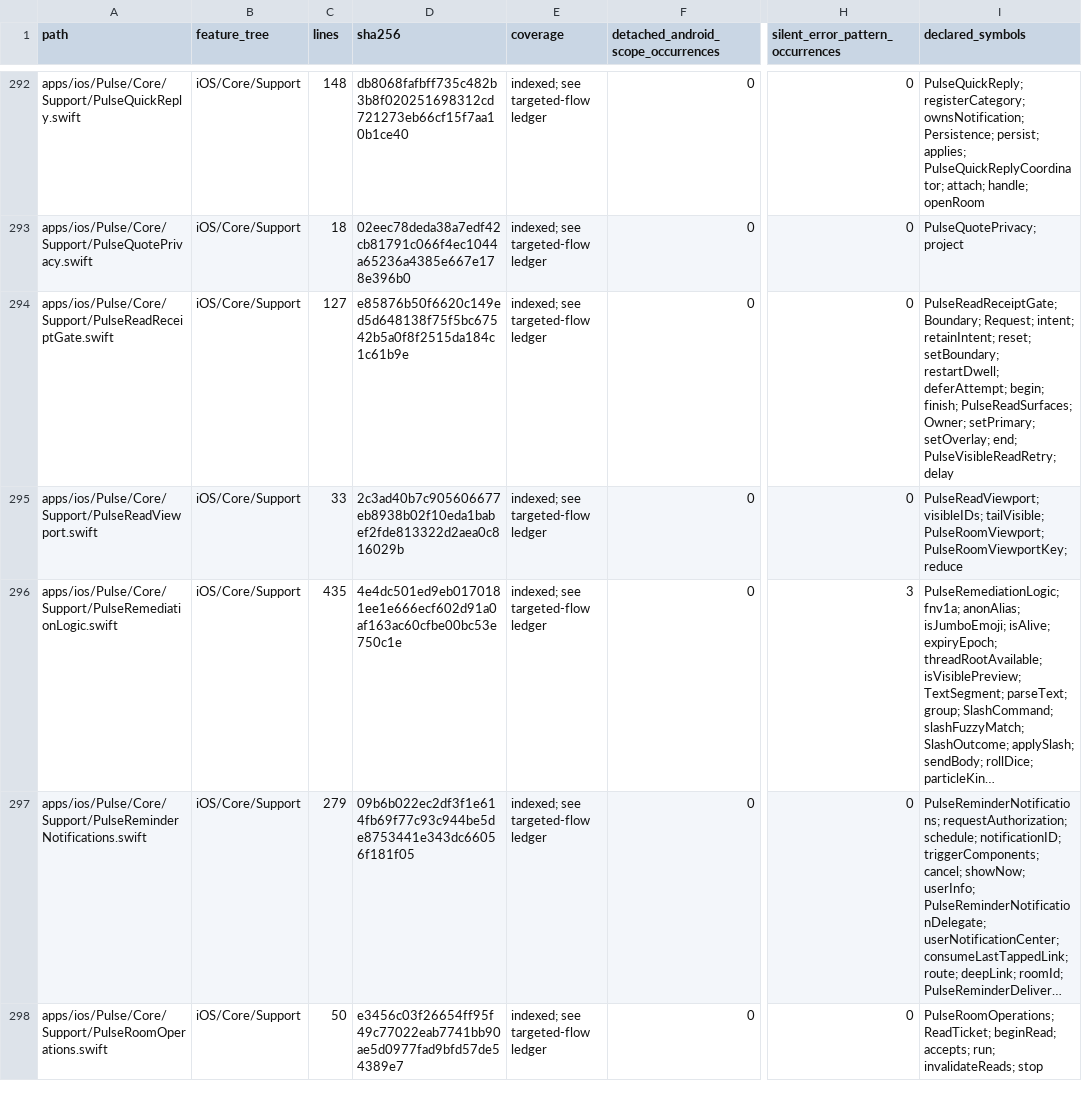
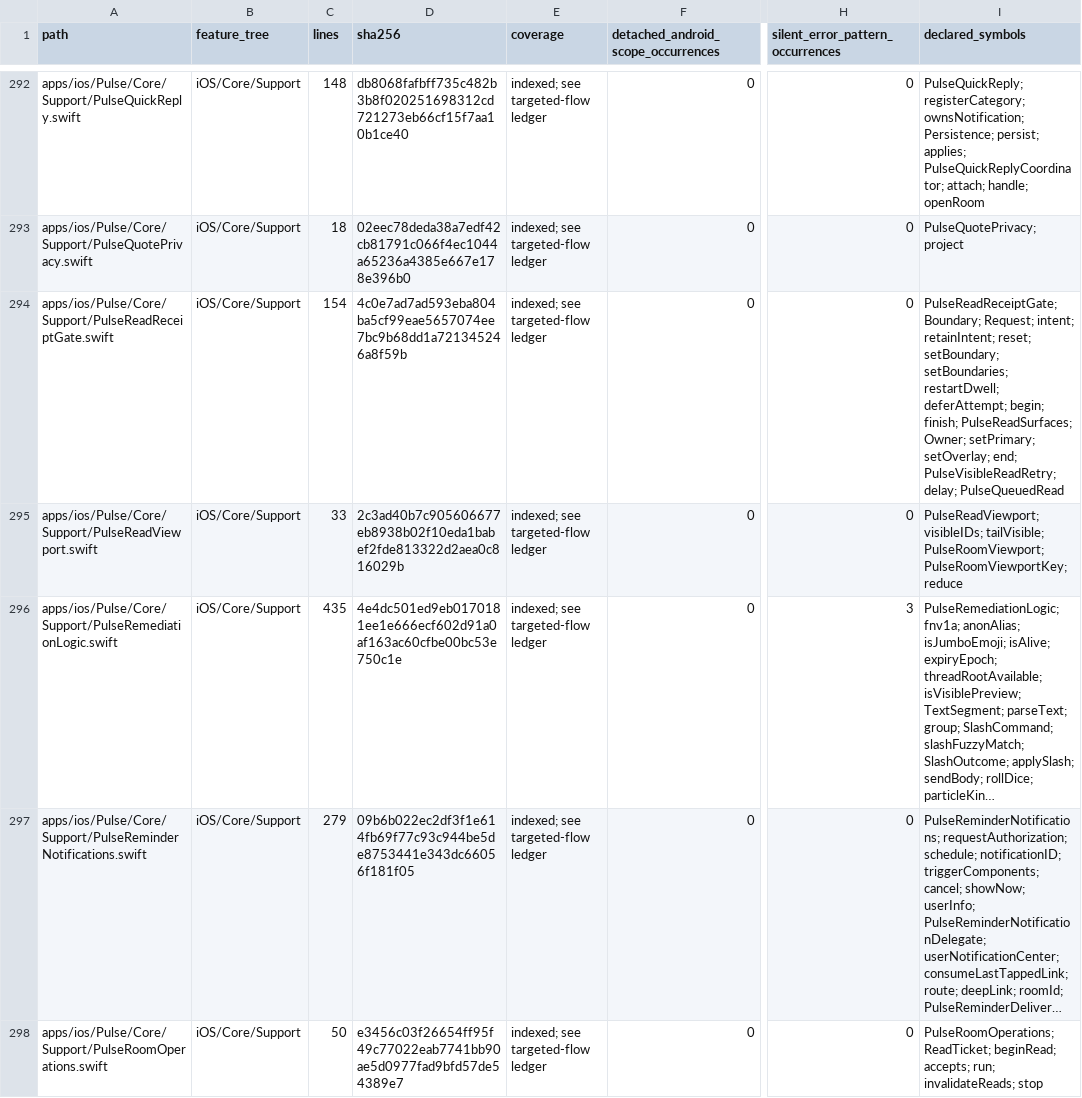
Before and after one commit to GrapseeAgency/the-mystrious-chat-app, a CSV file: docs/NATIVE-SOURCE-INVENTORY.csv, drawn as a sheet; only a part is shown, gaps mark what is left out; long unchanged cells end in …; the diff covers the shown part only; the diff names each change by its address in the sheet, - before the commit and + after, or states it on an @@ line.

Commit message:
Track exact native read observations with membership-owned offline replay
Co-authored-by: arena-agent <297053741+arena-agent@users.noreply.github.com>

```diff
--- a/docs/NATIVE-SOURCE-INVENTORY.csv
+++ b/docs/NATIVE-SOURCE-INVENTORY.csv
-C294 (lines): 127
+C294 (lines): 154
-D294 (sha256): e85876b50f6620c149ed5d648138f75f5bc67542b5a0f8f2515da184c1c61b9e
+D294 (sha256): 4c0e7ad7ad593eba804ba5cf99eae5657074ee7bc9b68dd1a721345246a8f59b
-I294 (declared_symbols): …reset; setBoundary; restartDwell; deferAttempt; begin; finish; PulseReadSurfaces; Owner; setPrimary; setOverlay; end; PulseVisibleReadRetry; delay
+I294 (declared_symbols): …reset; setBoundary; setBoundaries; restartDwell; deferAttempt; begin; finish; PulseReadSurfaces; Owner; setPrimary; setOverlay; end; PulseVisibleReadRetry; delay; PulseQueuedRead
```
Also changed, not shown: 79 edited cells elsewhere in this file, 59 other files.
